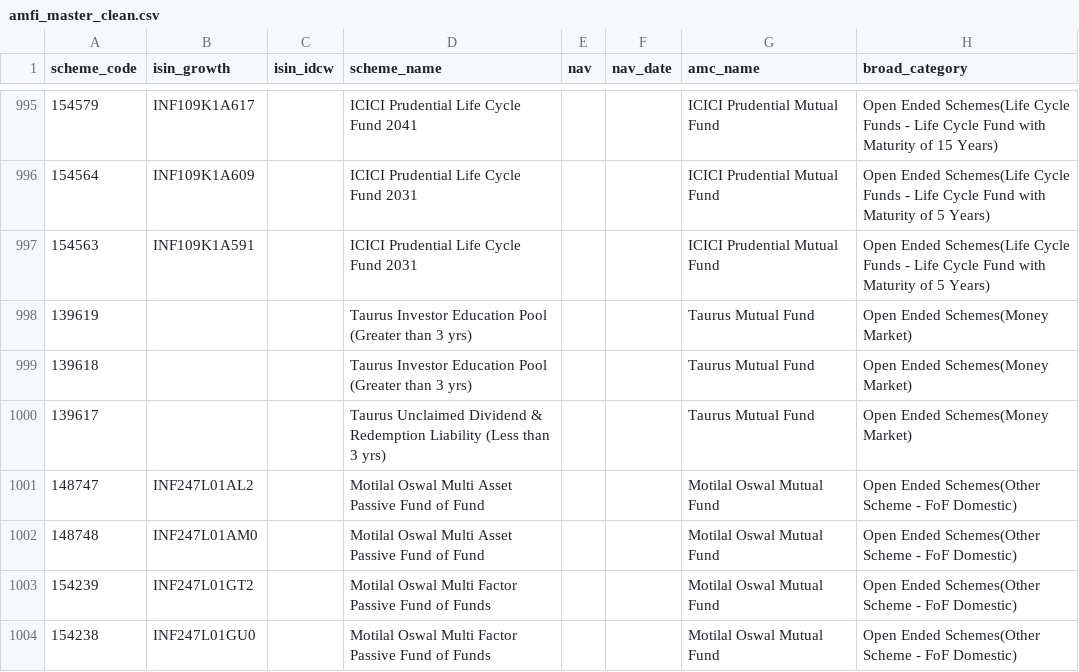
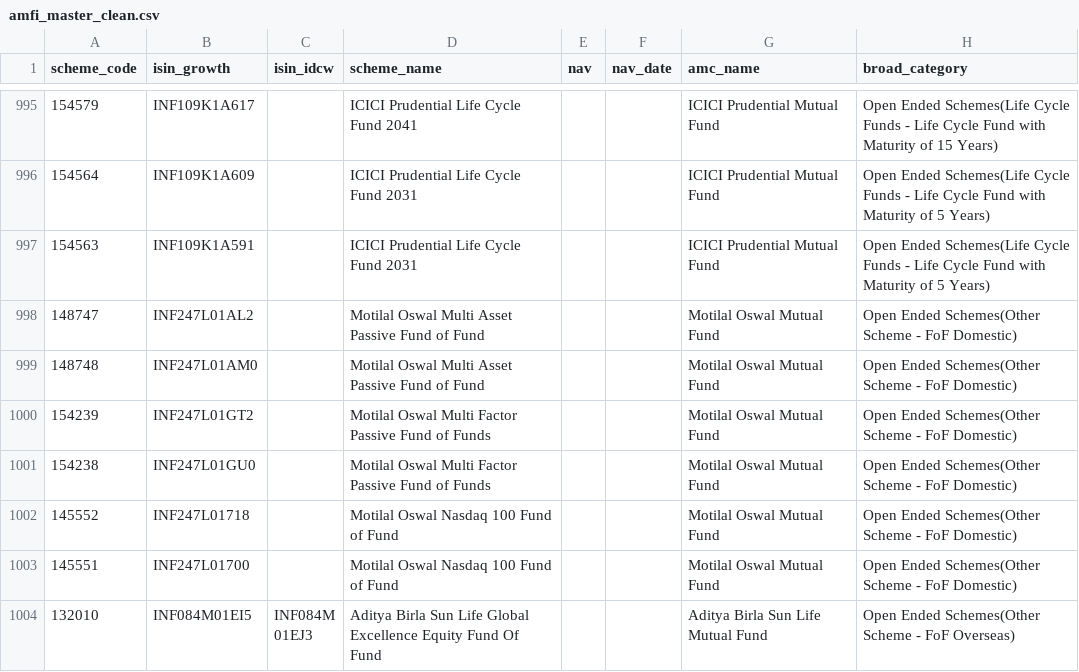
Before and after one commit to krishyadav-dev/Mutual_Fund_Dashboard, a CSV file: data/cleaned/amfi_master_clean.csv, drawn as a sheet; only a part is shown, gaps mark what is left out; the shorter side is filled out with more unchanged rows.

```diff
--- a/data/cleaned/amfi_master_clean.csv
+++ b/data/cleaned/amfi_master_clean.csv
@@ -997,5 +997,2 @@ scheme_code,isin_growth,isin_idcw,scheme_name,nav,nav_date,amc_name,broad_catego
 154563,INF109K1A591,,ICICI Prudential Life Cycle Fund 2031,,,ICICI Prudential Mutual Fund,Open Ended Schemes(Life Cycle Funds - Life Cycle Fund with Maturity of 5 Years)
-139619,,,Taurus Investor Education Pool (Greater than 3 yrs),,,Taurus Mutual Fund,Open Ended Schemes(Money Market)
-139618,,,Taurus Investor Education Pool (Greater than 3 yrs),,,Taurus Mutual Fund,Open Ended Schemes(Money Market)
-139617,,,Taurus Unclaimed Dividend & Redemption Liability (Less than 3 yrs),,,Taurus Mutual Fund,Open Ended Schemes(Money Market)
 148747,INF247L01AL2,,Motilal Oswal Multi Asset Passive Fund of Fund,,,Motilal Oswal Mutual Fund,Open Ended Schemes(Other Scheme - FoF Domestic)
```
Also changed, not shown: data/cleaned/benchmark_data_clean.csv, data/cleaned/scheme_profiles_clean.csv, 14 other files.
